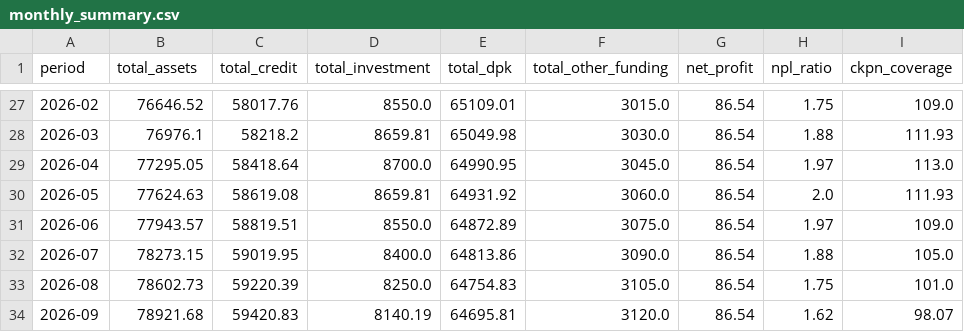
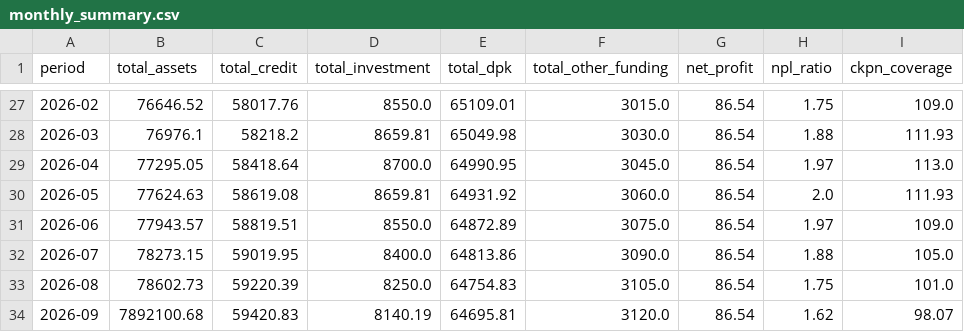
Before and after one commit to dhe89/finai, a CSV file: data/monthly_summary.csv, drawn as a sheet; only a part is shown, gaps mark what is left out; the diff names each change by its address in the sheet, - before the commit and + after, or states it on an @@ line.

Commit message:
Update monthly_summary.csv

```diff
--- a/data/monthly_summary.csv
+++ b/data/monthly_summary.csv
-B34 (total_assets): 78921.68
+B34 (total_assets): 7892100.68
```
